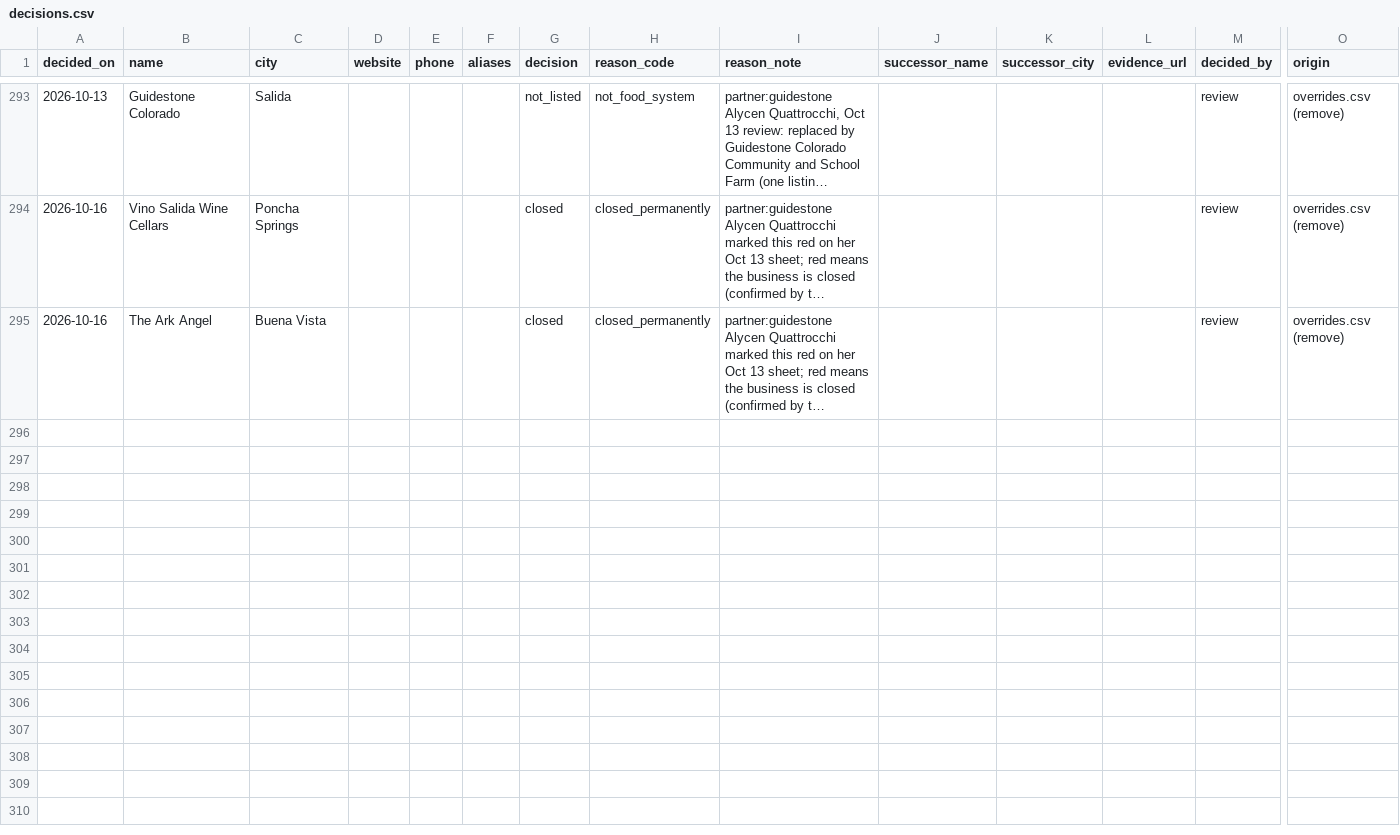
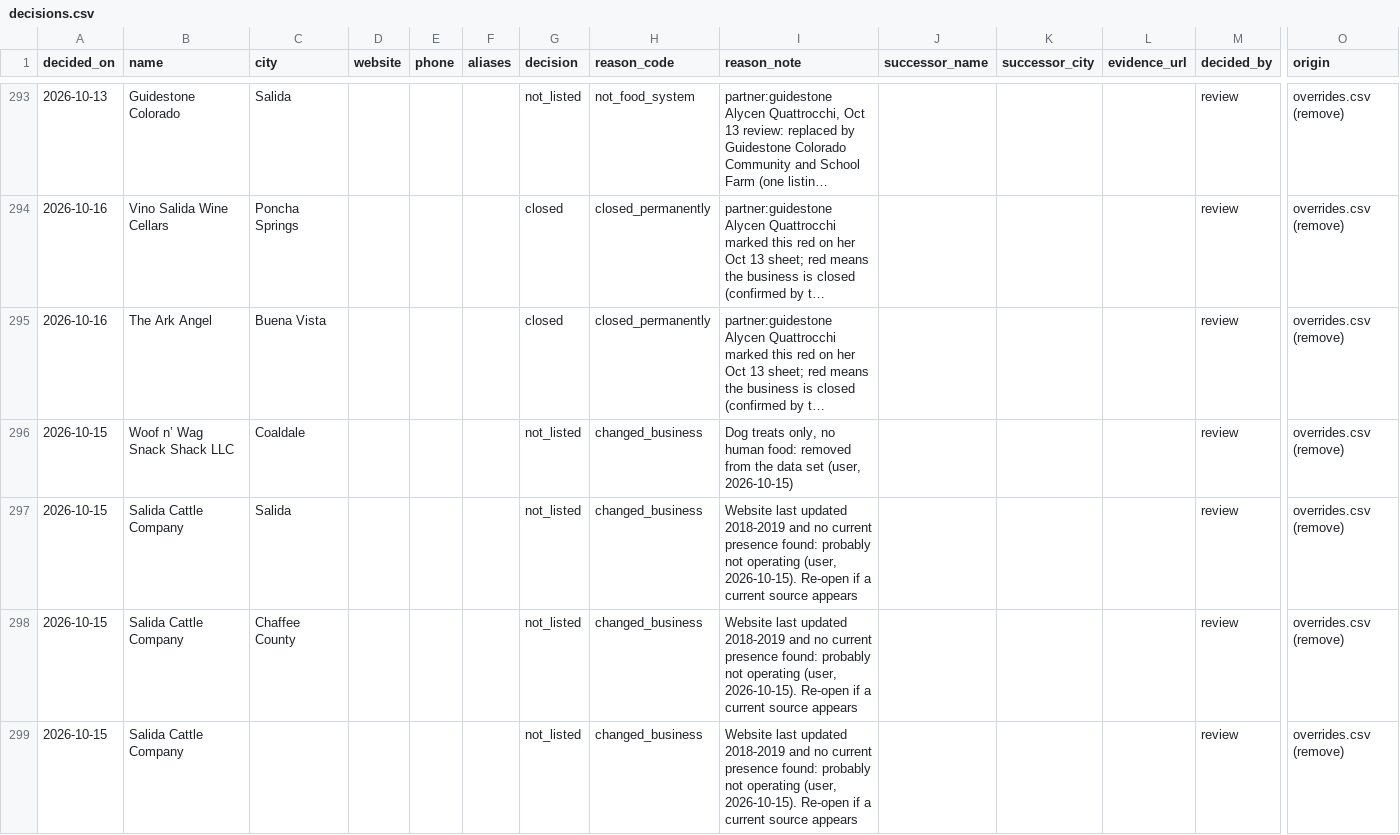
Before and after one commit to open-food-web/colorado-open-food-web, a CSV file: inputs/registry/decisions.csv, drawn as a sheet; only a part is shown, gaps mark what is left out; long unchanged cells end in …; rows hold the shown columns only; the diff names each change by its address in the sheet, - before the commit and + after, or states it on an @@ line.

```diff
--- a/inputs/registry/decisions.csv
+++ b/inputs/registry/decisions.csv
+row 296: 2026-10-15 | Woof n’ Wag Snack Shack LLC | Coaldale |  |  |  | not_listed | changed_business | Dog treats only, no human food: removed from the data set (user, 2026-10-15) |  |  |  | review | overrides.csv (remove)
+row 297: 2026-10-15 | Salida Cattle Company | Salida |  |  |  | not_listed | changed_business | Website last updated 2018-2019 and no current presence found: probably not operating (user, 2026-10-15). Re-open if a current source appears |  |  |  | review | overrides.csv (remove)
+row 298: 2026-10-15 | Salida Cattle Company | Chaffee County |  |  |  | not_listed | changed_business | Website last updated 2018-2019 and no current presence found: probably not operating (user, 2026-10-15). Re-open if a current source appears |  |  |  | review | overrides.csv (remove)
+row 299: 2026-10-15 | Salida Cattle Company |  |  |  |  | not_listed | changed_business | Website last updated 2018-2019 and no current presence found: probably not operating (user, 2026-10-15). Re-open if a current source appears |  |  |  | review | overrides.csv (remove)
```
Also changed, not shown: data/colorado/field_sources.csv, data/colorado/producers.csv, 13 other files.
